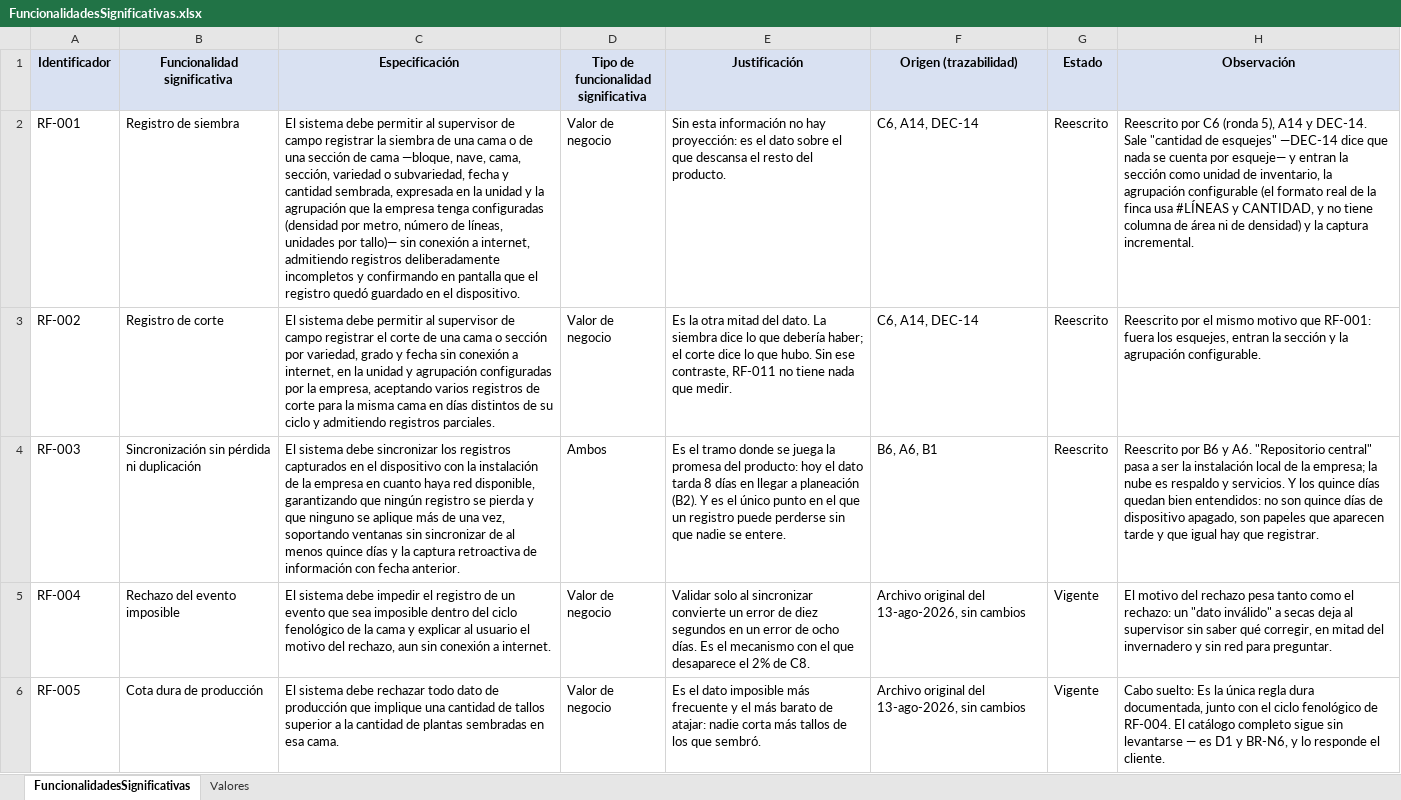
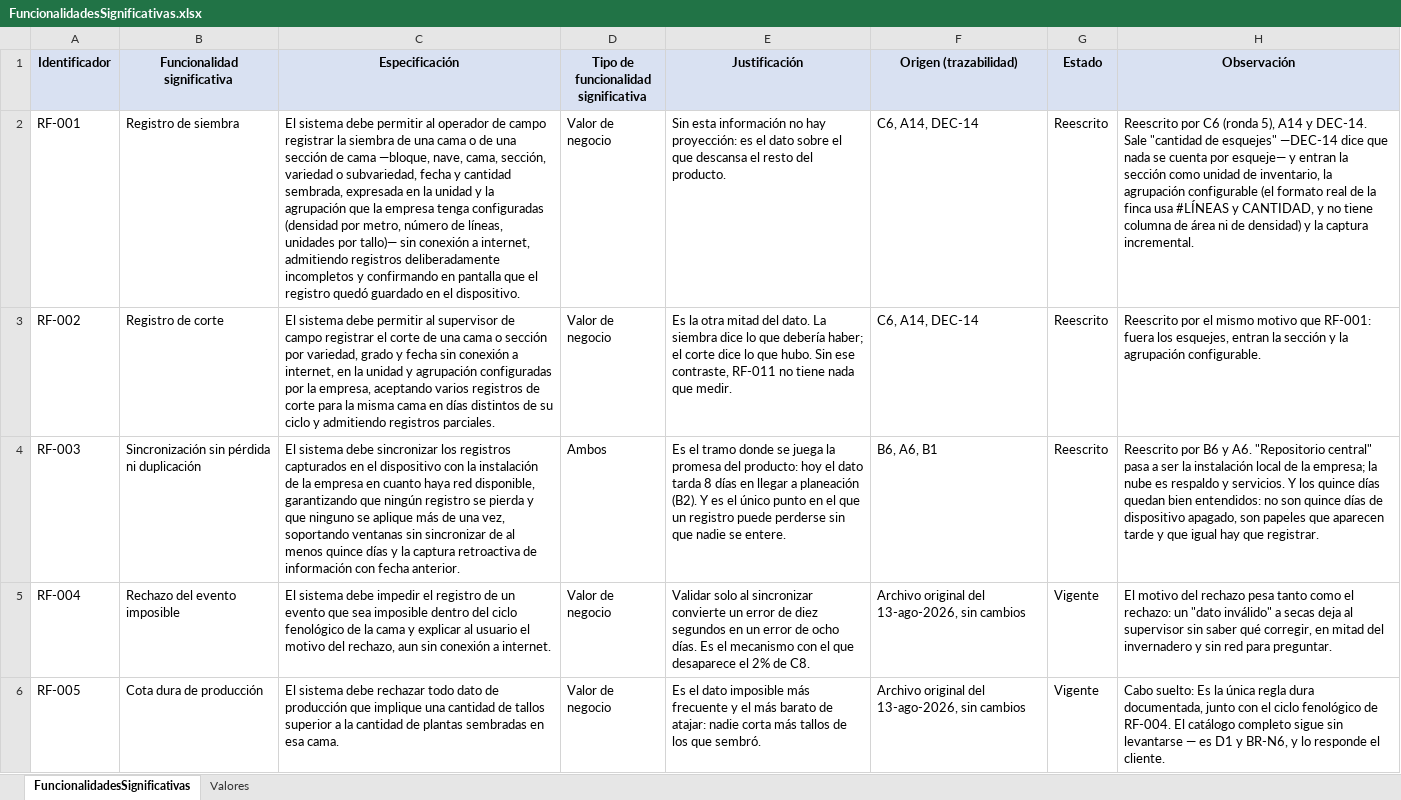
Before and after one commit to JuanPabloAvendano/FlorLogic, an Excel workbook: Documentacion/Drivers-Arquitectonicos/FuncionalidadesSignificativas.xlsx, sheet FuncionalidadesSignificativas, drawn as a sheet; only a part is shown; values as stored, in another font and other column widths than the file's, no borders; the diff names each change by its address in the sheet, - before the commit and + after, or states it on an @@ line.

Commit message:
cambios en especificaciones de funcionalidades significativas

```diff
--- a/Documentacion/Drivers-Arquitectonicos/FuncionalidadesSignificativas.xlsx (sheet FuncionalidadesSignificativas)
+++ b/Documentacion/Drivers-Arquitectonicos/FuncionalidadesSignificativas.xlsx (sheet FuncionalidadesSignificativas)
-C2 (Especificación): …permitir al supervisor de campo…
+C2 (Especificación): …permitir al operador de campo…
```
Also changed, not shown: 1 other file.
